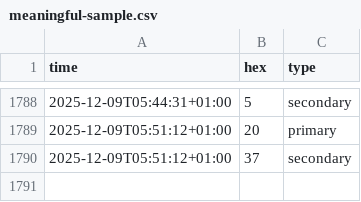
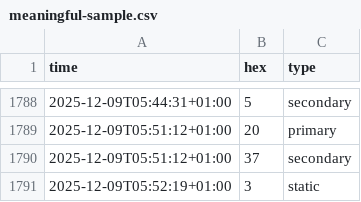
Before and after one commit to cantaprete/iching_log, a CSV file: data/meaningful-sample.csv, drawn as a sheet; only a part is shown, gaps mark what is left out; the diff names each change by its address in the sheet, - before the commit and + after, or states it on an @@ line.

Commit message:
Add data - Tue, 09 Dec 2025 04:52:29 +0000

```diff
--- a/data/meaningful-sample.csv
+++ b/data/meaningful-sample.csv
+row 1791: 2025-12-09T05:52:19+01:00 | 3 | static
```
